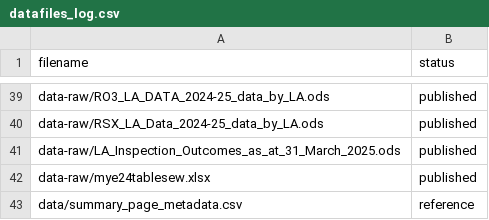
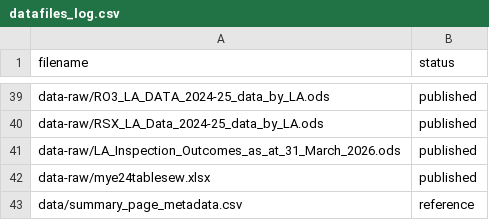
Before and after one commit to dfe-analytical-services/CSC_outcomes_and_enablers, a CSV file: datafiles_log.csv, drawn as a sheet; only a part is shown, gaps mark what is left out.

```diff
--- a/datafiles_log.csv
+++ b/datafiles_log.csv
@@ -40,3 +40,3 @@ data-raw/RO3_LA_DATA_2024-25_data_by_LA.ods,published
 data-raw/RSX_LA_Data_2024-25_data_by_LA.ods,published
-data-raw/LA_Inspection_Outcomes_as_at_31_March_2025.ods,published
+data-raw/LA_Inspection_Outcomes_as_at_31_March_2026.ods,published
 data-raw/mye24tablesew.xlsx,published
```
Also changed, not shown: 4 other files.
